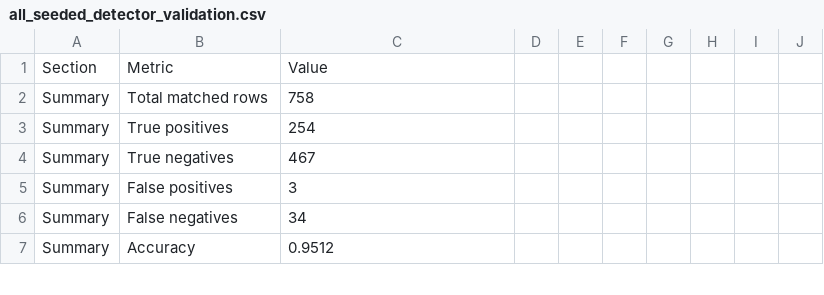
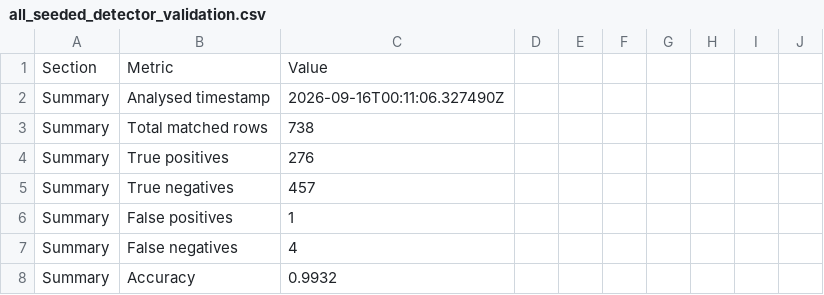
Before and after one commit to Minseo421/AI_Analyzer, a CSV file: pr-analyzer-maven-skip-bad-repos/all_seeded_detector_validation.csv, drawn as a sheet; only a part is shown; the diff covers the shown part only.

```diff
--- a/pr-analyzer-maven-skip-bad-repos/all_seeded_detector_validation.csv
+++ b/pr-analyzer-maven-skip-bad-repos/all_seeded_detector_validation.csv
@@ -1,7 +1,8 @@
 Section,Metric,Value
-"Summary","Total matched rows","758"
-"Summary","True positives","254"
-"Summary","True negatives","467"
-"Summary","False positives","3"
-"Summary","False negatives","34"
-"Summary","Accuracy","0.9512"
+"Summary","Analysed timestamp","2026-09-16T00:11:06.327490Z"
+"Summary","Total matched rows","738"
+"Summary","True positives","276"
+"Summary","True negatives","457"
+"Summary","False positives","1"
+"Summary","False negatives","4"
+"Summary","Accuracy","0.9932"
```
Also changed, not shown: 96 edited cells elsewhere in this file, pr-analyzer-maven-skip-bad-repos/all_repo_validation_sample_seeded.csv, 4 other files.
